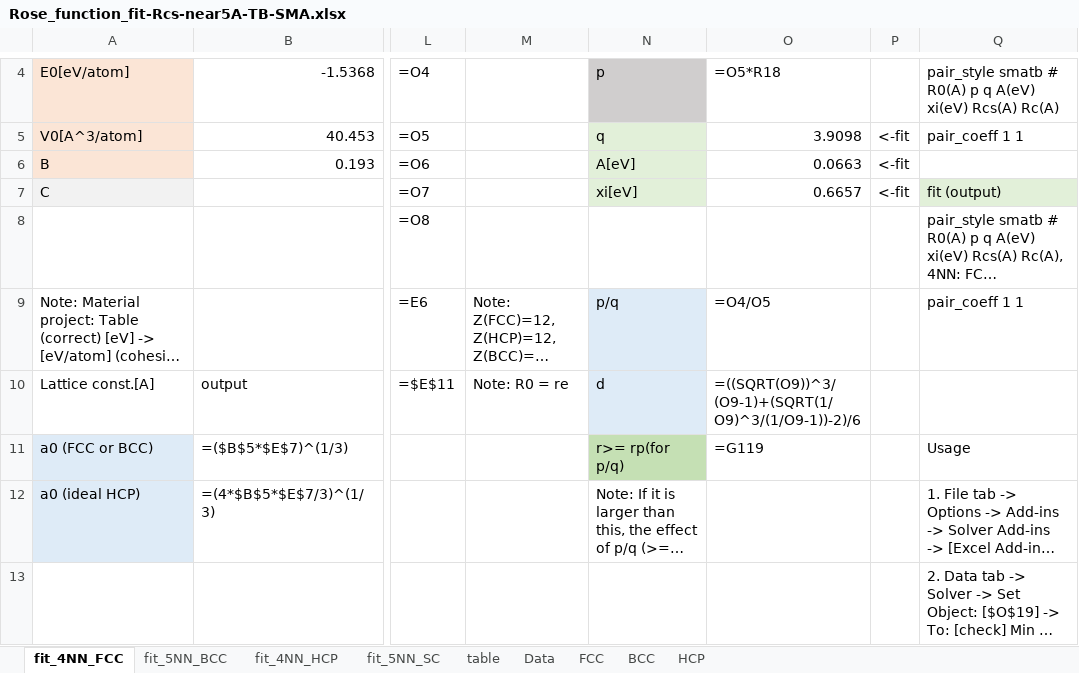
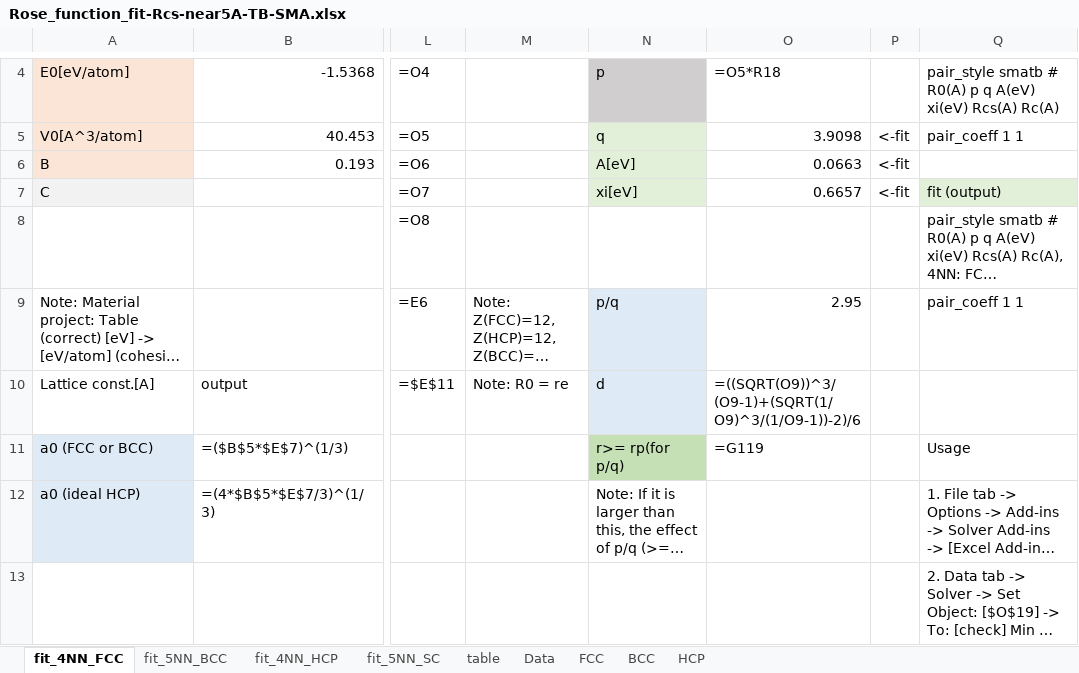
Before and after one commit to by-student-2017/lammps_education_metal_win, an Excel workbook: potentials/smatb/Rose_function_fit-Rcs-near5A-TB-SMA.xlsx, sheet fit_4NN_FCC, drawn as a sheet; only a part is shown, gaps mark what is left out; long unchanged cells end in …; values as stored, in another font and other column widths than the file's, no borders; formulas are shown in place of their values; charts and pictures not drawn; the diff names each change by its address in the sheet, - before the commit and + after, or states it on an @@ line.

Commit message:
Add files via upload

```diff
--- a/potentials/smatb/Rose_function_fit-Rcs-near5A-TB-SMA.xlsx (sheet fit_4NN_FCC)
+++ b/potentials/smatb/Rose_function_fit-Rcs-near5A-TB-SMA.xlsx (sheet fit_4NN_FCC)
-O9: =O4/O5
+O9: 2.95
```
Also changed, not shown: charts or pictures.
